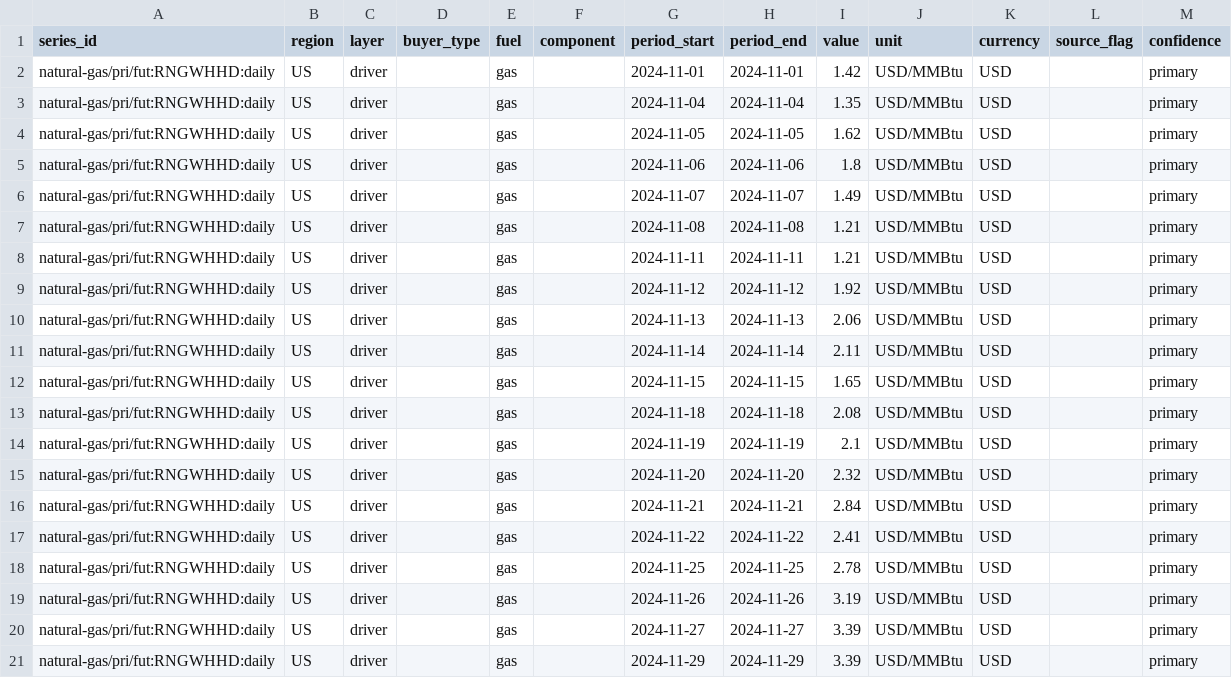
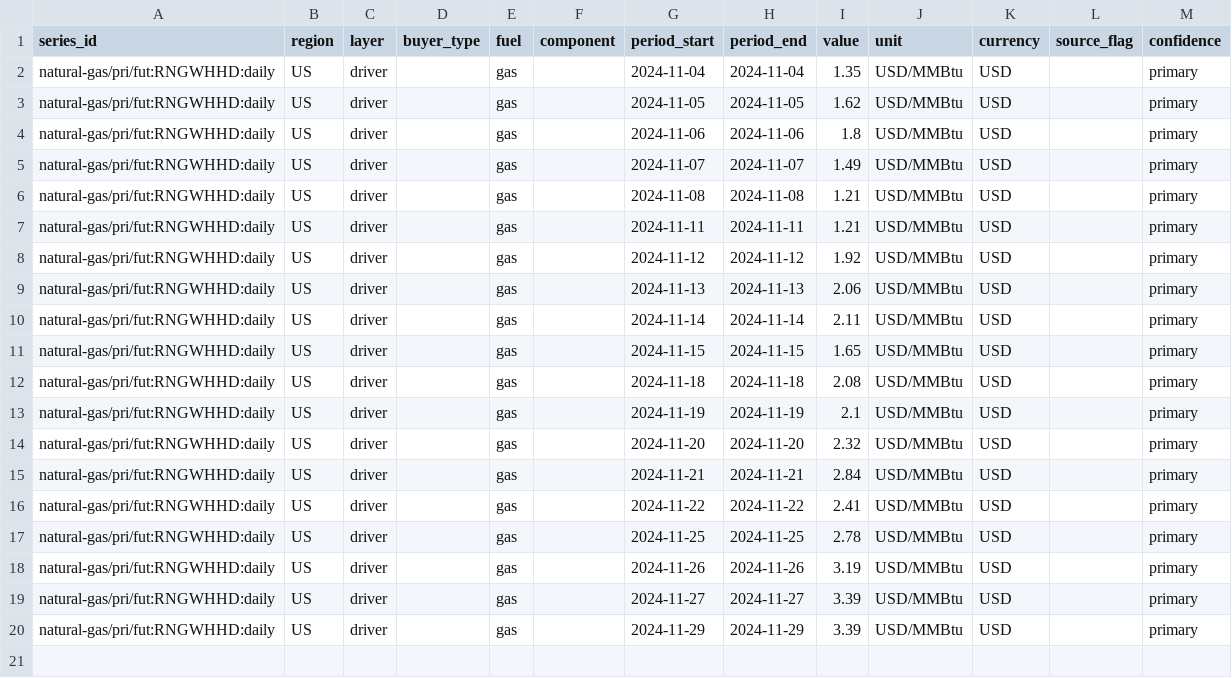
Before and after one commit to Bladetrain3r/Four-Corners-Index, a CSV file: data/series/daily/eia__henry_hub_daily/2024-11.csv, drawn as a sheet.

```diff
--- a/data/series/daily/eia__henry_hub_daily/2024-11.csv
+++ b/data/series/daily/eia__henry_hub_daily/2024-11.csv
@@ -1,3 +1,2 @@
 series_id,region,layer,buyer_type,fuel,component,period_start,period_end,value,unit,currency,source_flag,confidence
-natural-gas/pri/fut:RNGWHHD:daily,US,driver,,gas,,2024-11-01,2024-11-01,1.42,USD/MMBtu,USD,,primary
 natural-gas/pri/fut:RNGWHHD:daily,US,driver,,gas,,2024-11-04,2024-11-04,1.35,USD/MMBtu,USD,,primary
```
Also changed, not shown: data/series/daily/ecb__exr_daily/2026-11.csv, data/series/daily/eia__henry_hub_daily/2026-10.csv, 9 other files.
